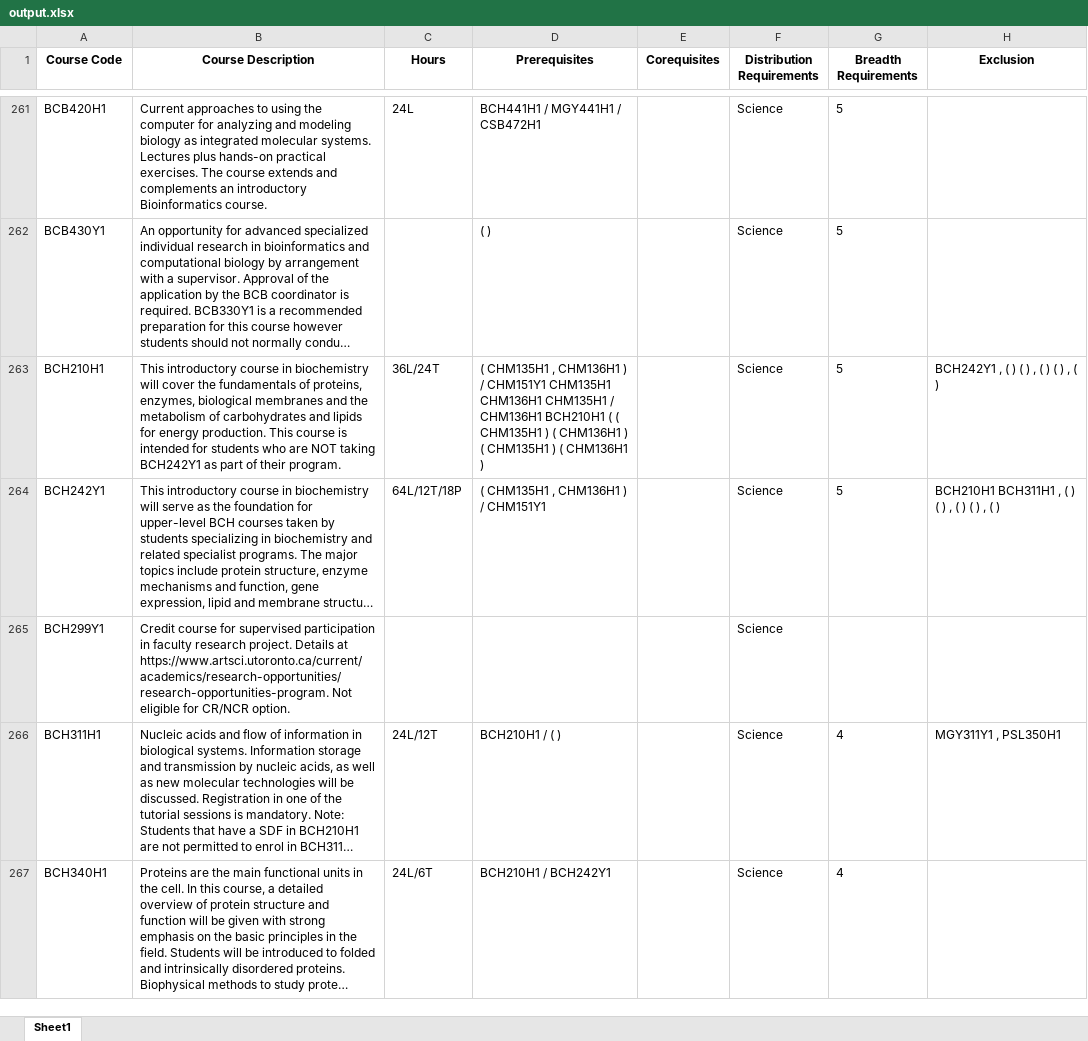
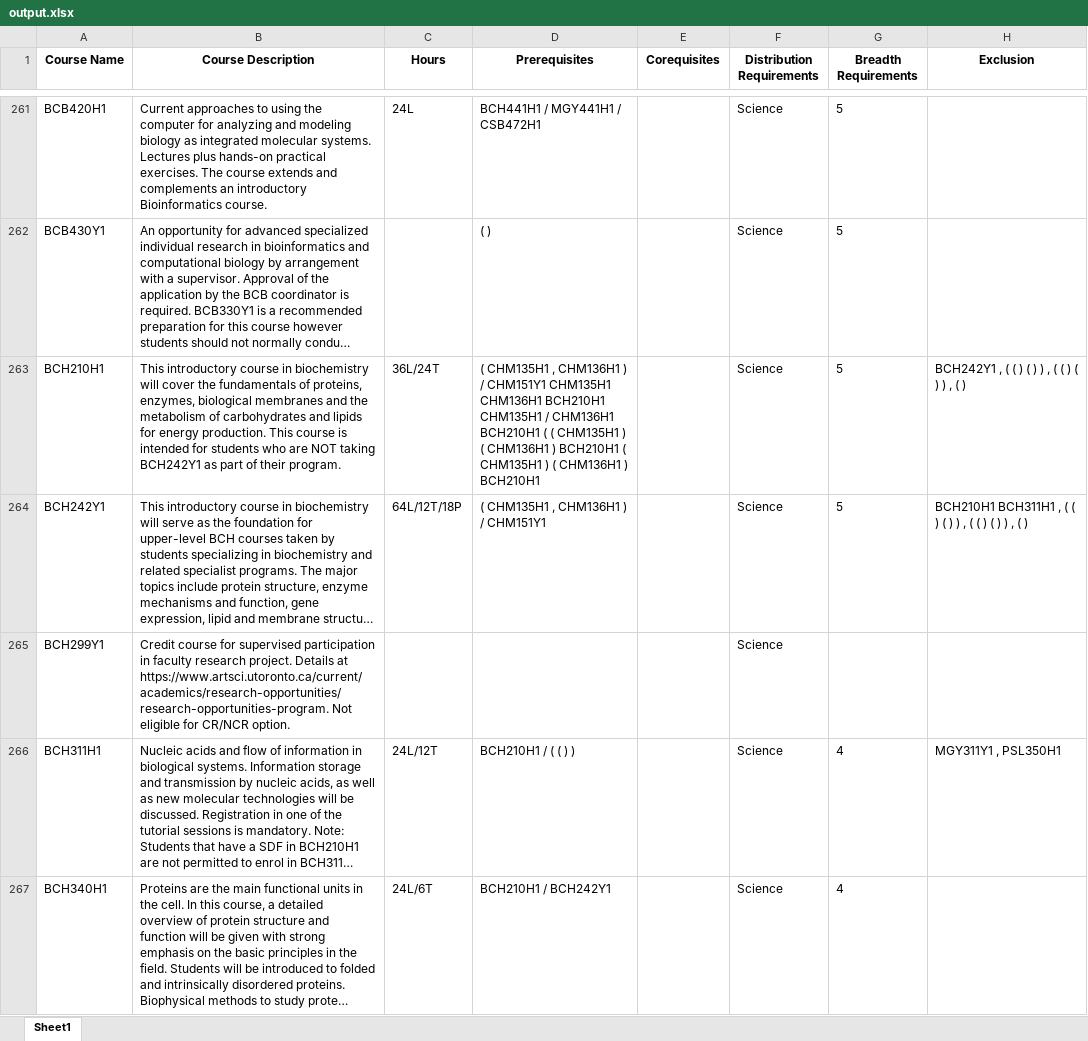
Before and after one commit to venniseho/UofT_Visual_Course_Map, an Excel workbook: output.xlsx, sheet Sheet1, drawn as a sheet; only a part is shown, gaps mark what is left out; long unchanged cells end in …; values as stored, in another font and other column widths than the file's, no borders; the diff covers the shown part only; the diff names each change by its address in the sheet, - before the commit and + after, or states it on an @@ line.

```diff
--- a/output.xlsx (sheet Sheet1)
+++ b/output.xlsx (sheet Sheet1)
-A1: Course Code
+A1: Course Name
-D263 (Prerequisites): …CHM135H1 CHM136H1 CHM135H1 / CHM136H1 BCH210H1 ( ( CHM135H1 ) ( CHM136H1 ) ( CHM135H1 ) ( CHM136H1 )
+D263 (Prerequisites): …CHM135H1 CHM136H1 BCH210H1 CHM135H1 / CHM136H1 BCH210H1 ( ( CHM135H1 ) ( CHM136H1 ) BCH210H1 ( CHM135H1 ) ( CHM136H1 ) BCH210H1
-H263 (Exclusion): BCH242Y1 , ( ) ( ) , ( ) ( ) , ( )
+H263 (Exclusion): BCH242Y1 , ( ( ) ( ) ) , ( ( ) ( ) ) , ( )
-H264 (Exclusion): …, ( ) ( ) , ( ) ( ) ,…
+H264 (Exclusion): …, ( ( ) ( ) ) , ( ( ) ( ) ) ,…
-D266 (Prerequisites): BCH210H1 / ( )
+D266 (Prerequisites): BCH210H1 / ( ( ) )
```
Also changed, not shown: 132 edited cells elsewhere in this sheet, 1 other file.
